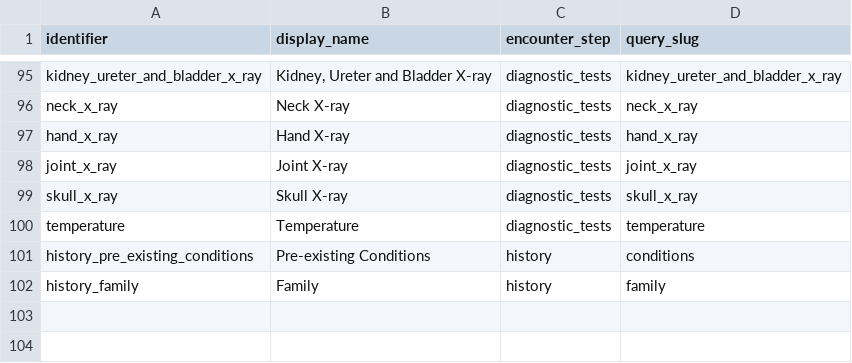
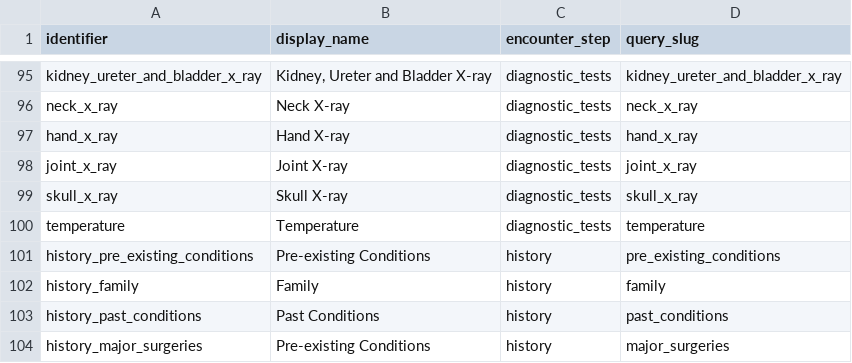
Before and after one commit to txandmj/virtual-hospitals-africa, a TSV file: db/resources/examinations.tsv, drawn as a sheet; only a part is shown, gaps mark what is left out.

Commit message:
conditions + family are back

```diff
--- a/db/resources/examinations.tsv
+++ b/db/resources/examinations.tsv
@@ -100,3 +100,5 @@ skull_x_ray	Skull X-ray	diagnostic_tests	skull_x_ray
 temperature	Temperature	diagnostic_tests	temperature
-history_pre_existing_conditions	Pre-existing Conditions	history	conditions
+history_pre_existing_conditions	Pre-existing Conditions	history	pre_existing_conditions
 history_family	Family	history	family
+history_past_conditions	Past Conditions	history	past_conditions
+history_major_surgeries	Pre-existing Conditions	history	major_surgeries
```
Also changed, not shown: 6 other files.
